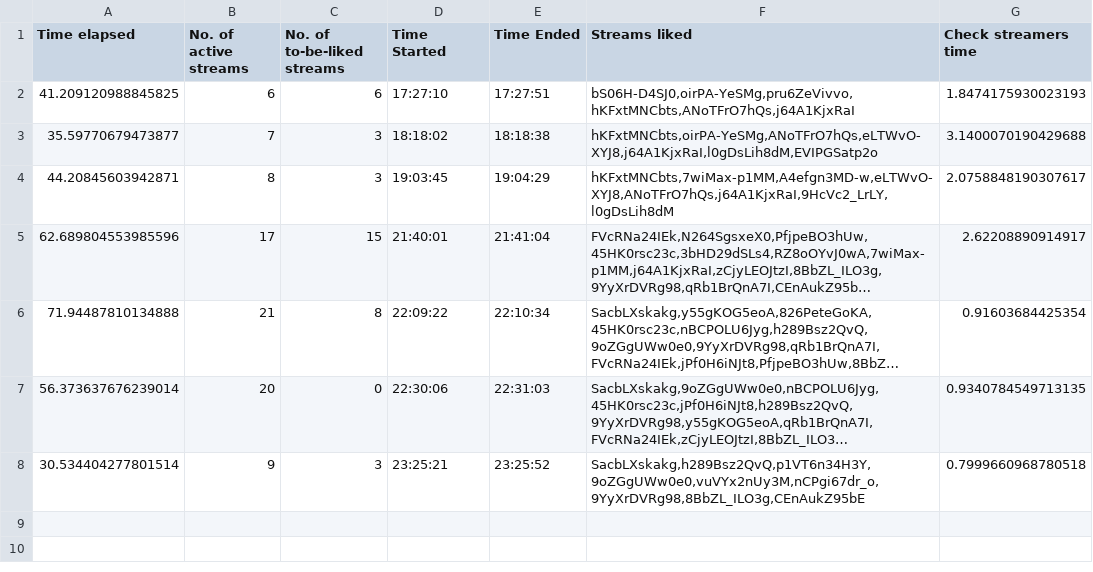
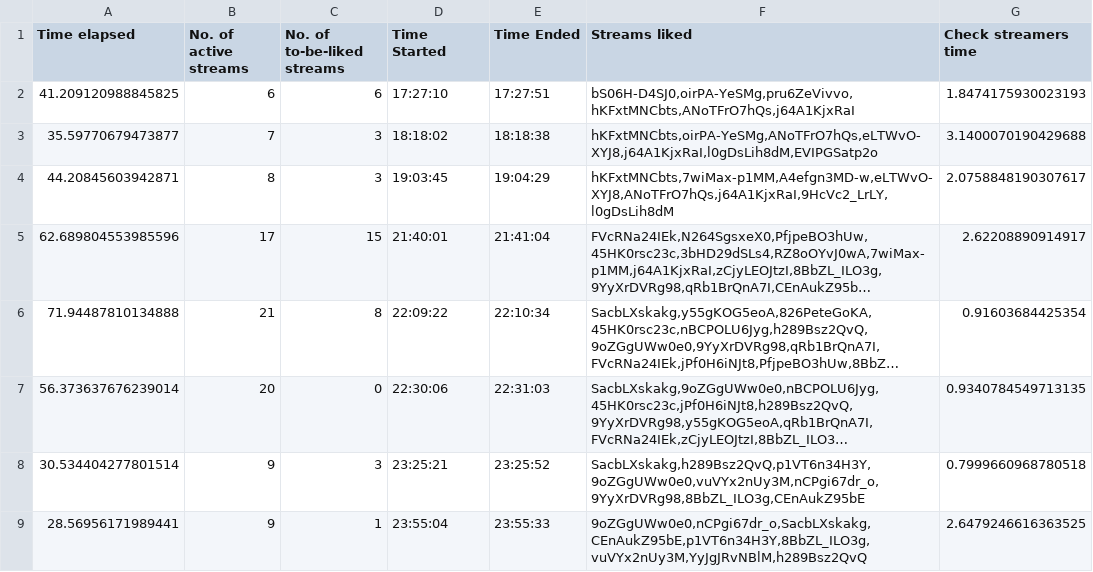
Before and after one commit to H-isaac23/Youtube-Streams-Liker, a CSV file: Stream data/stream_data 05-05-21.csv, drawn as a sheet; long unchanged cells end in ….

Commit message:
final stream data 5-6-21

```diff
--- a/Stream data/stream_data 05-05-21.csv
+++ b/Stream data/stream_data 05-05-21.csv
@@ -8 +8,2 @@ Time elapsed,No. of active streams,No. of to-be-liked streams,Time Started,Time
 30.534404277801514,9,3,23:25:21,23:25:52,"SacbLXskakg,h289Bsz2QvQ,p1VT6n34H3Y,9oZGgUWw0e0,vuVYx2nUy3M,nCPgi67dr_o,9YyXrDVRg98,8BbZL_ILO3g,CEnAukZ95bE",0.7999660968780518
+28.56956171989441,9,1,23:55:04,23:55:33,"9oZGgUWw0e0,nCPgi67dr_o,SacbLXskakg,CEnAukZ95bE,p1VT6n34H3Y,8BbZL_ILO3g,vuVYx2nUy3M,YyJgJRvNBlM,h289Bsz2QvQ",2.6479246616363525
```
Also changed, not shown: 1 other file.
